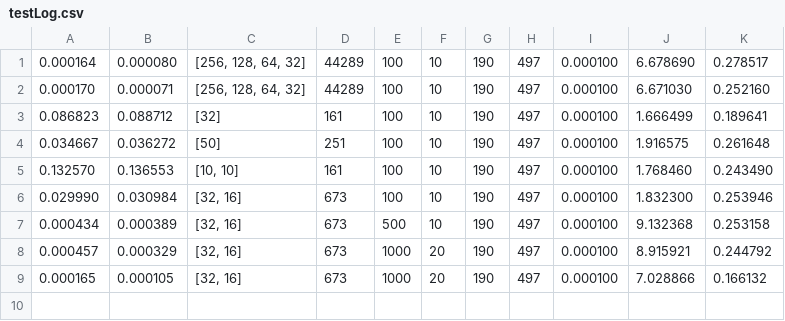
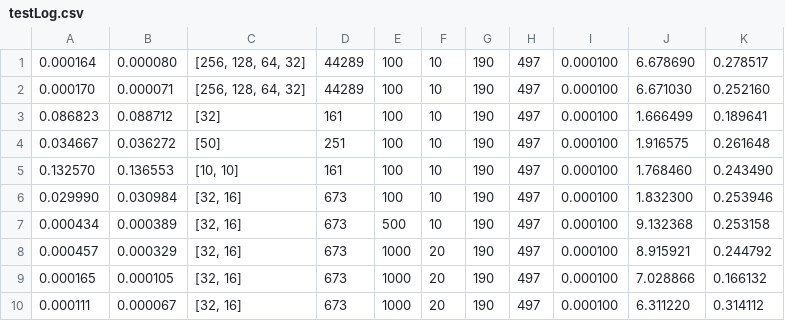
Before and after one commit to arieli13/Practica, a CSV file: angle_distance/distance/testLog.csv, drawn as a sheet; the diff names each change by its address in the sheet, - before the commit and + after, or states it on an @@ line.

```diff
--- a/angle_distance/distance/testLog.csv
+++ b/angle_distance/distance/testLog.csv
+row 10: 0.000111 | 0.000067 | [32, 16] | 673 | 1000 | 20 | 190 | 497 | 0.000100 | 6.311220 | 0.314112
```
Also changed, not shown: angle_distance/angle/testLog.csv, angle_distance/angle_distance/testLog.csv, 33 other files.
